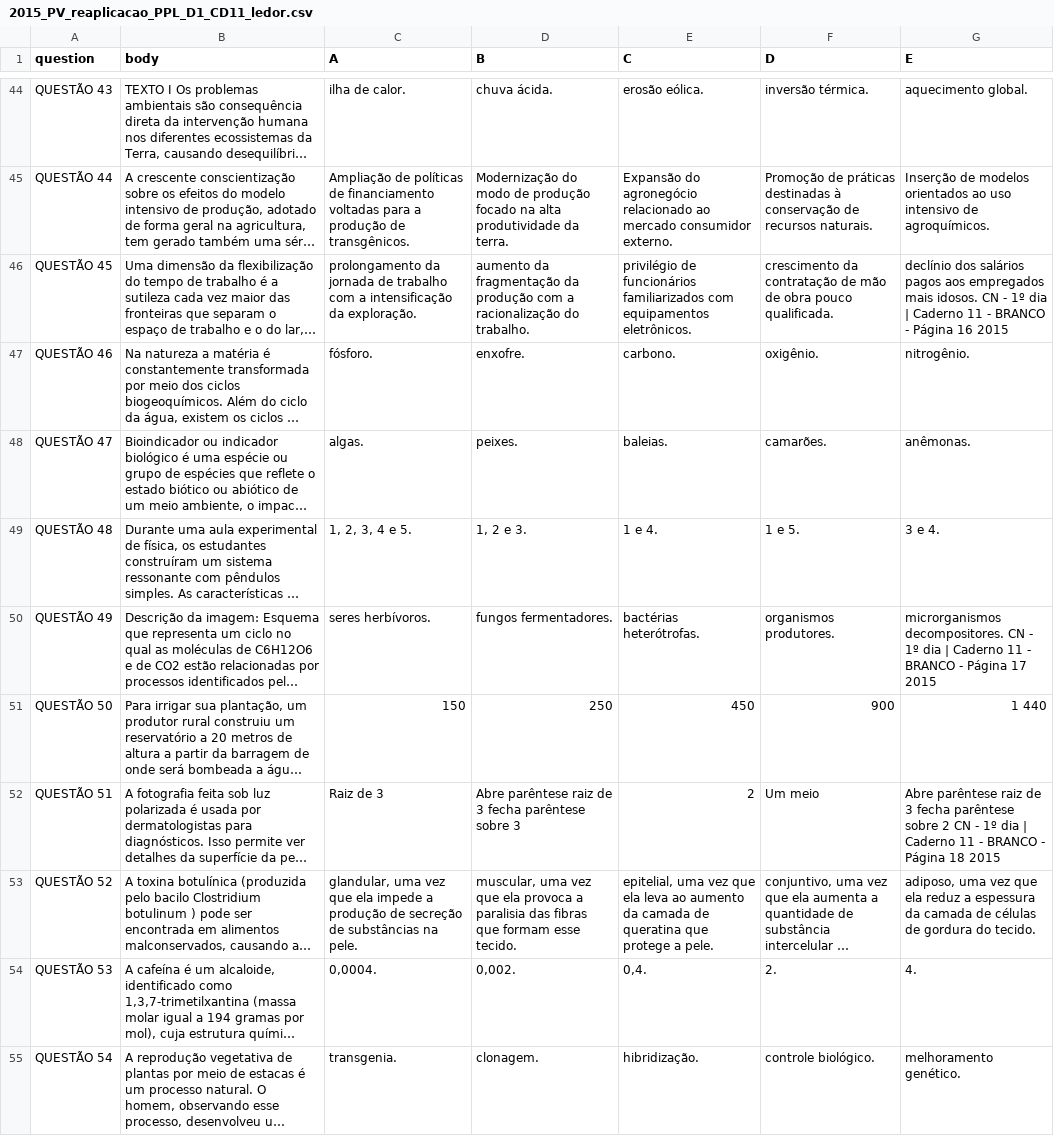
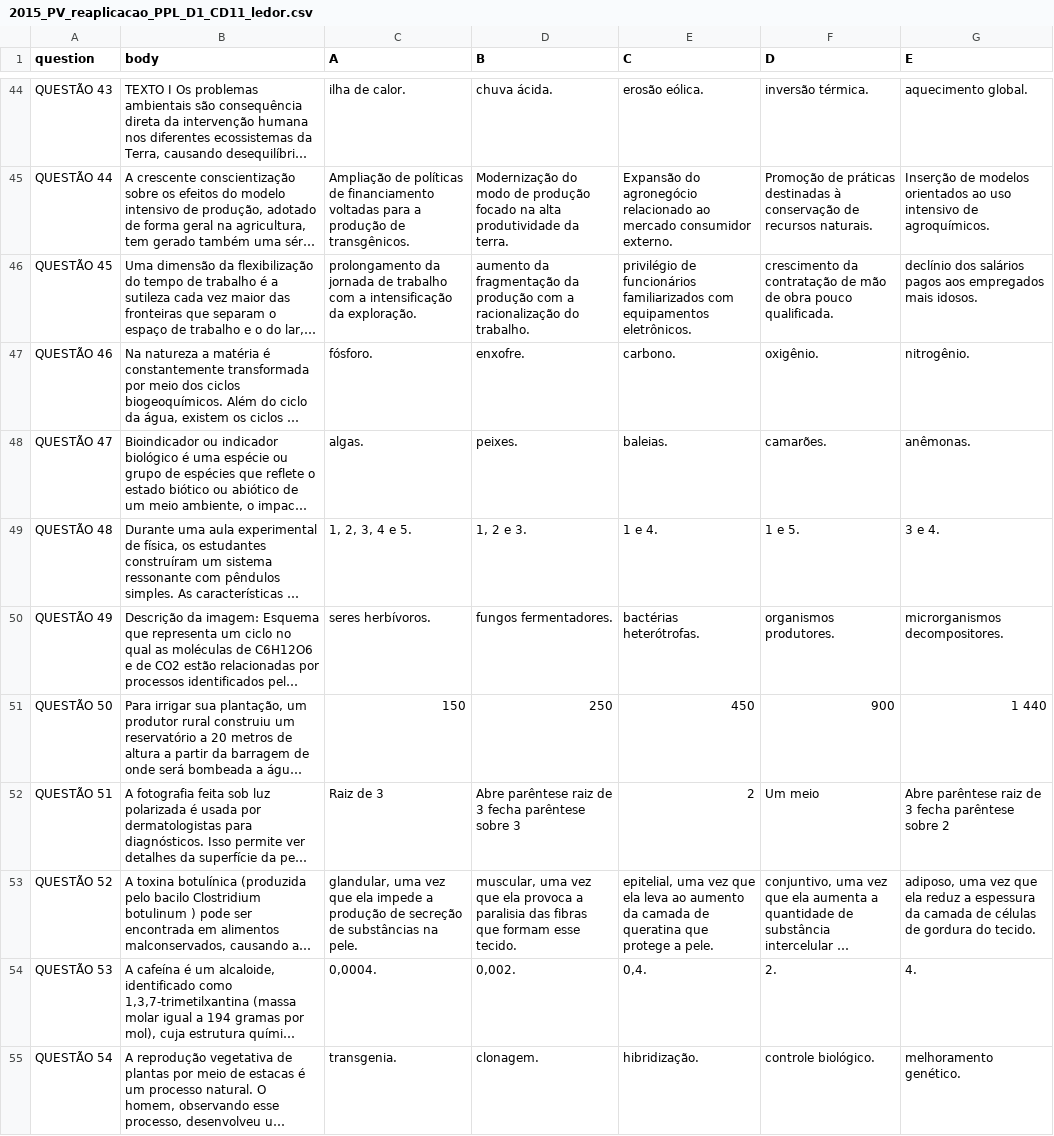
Before and after one commit to marceloslo/EnemParser, a CSV file: Data/2015_PV_reaplicacao_PPL_D1_CD11_ledor.csv, drawn as a sheet; only a part is shown, gaps mark what is left out; long unchanged cells end in …; the diff covers the shown part only; the diff names each change by its address in the sheet, - before the commit and + after, or states it on an @@ line.

```diff
--- a/Data/2015_PV_reaplicacao_PPL_D1_CD11_ledor.csv
+++ b/Data/2015_PV_reaplicacao_PPL_D1_CD11_ledor.csv
-G46 (E): …mais idosos. CN - 1º dia | Caderno 11 - BRANCO - Página 16 2015
+G46 (E): …mais idosos.
-G50 (E): microrganismos decompositores. CN - 1º dia | Caderno 11 - BRANCO - Página 17 2015
+G50 (E): microrganismos decompositores.
-G52 (E): …sobre 2 CN - 1º dia | Caderno 11 - BRANCO - Página 18 2015
+G52 (E): …sobre 2
```
Also changed, not shown: 14 edited cells elsewhere in this file, Data/2015_PV_reaplicacao_PPL_D2_CD14_ledor.csv, Data/2016_PV_impresso_D1_CD3_ledor.csv, 2 other files.
